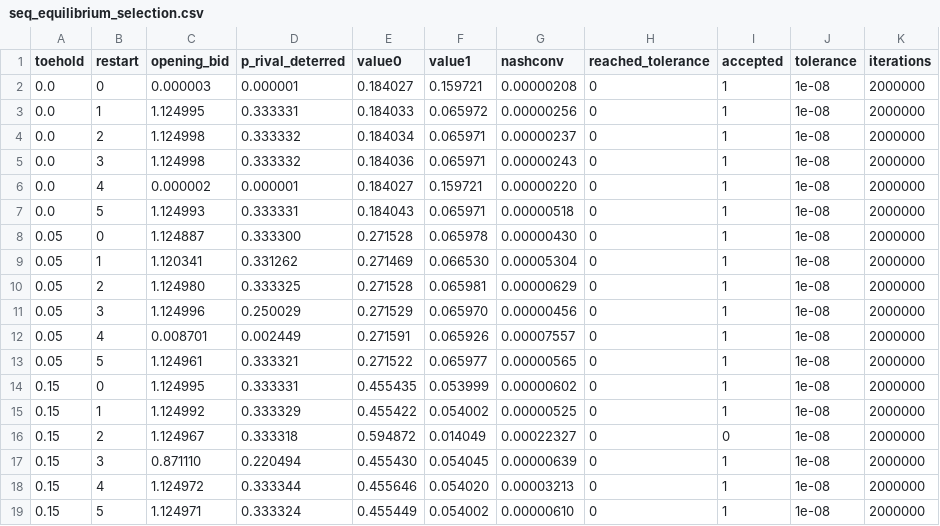
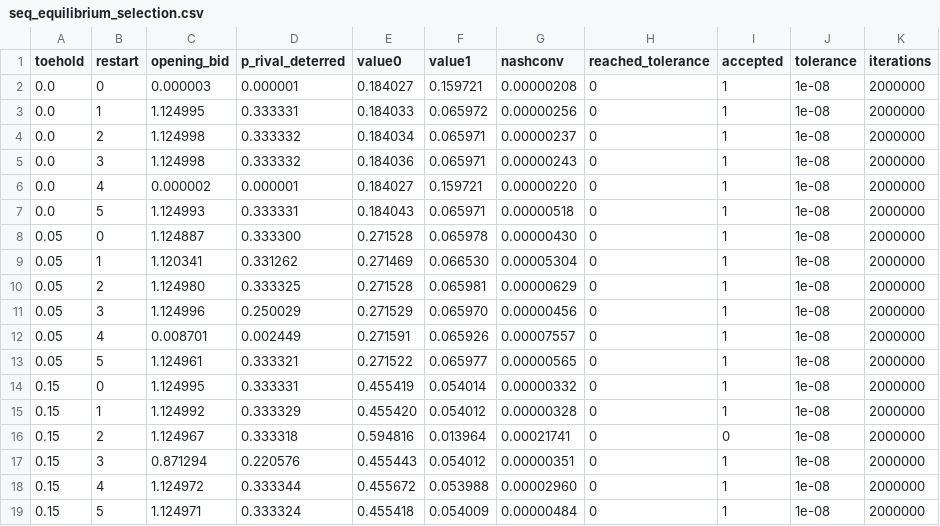
Before and after one commit to zainnab-sparq/sequential-takeover-auctions, a CSV file: results/seq_equilibrium_selection.csv, drawn as a sheet.

```diff
--- a/results/seq_equilibrium_selection.csv
+++ b/results/seq_equilibrium_selection.csv
@@ -13,7 +13,7 @@ toehold,restart,opening_bid,p_rival_deterred,value0,value1,nashconv,reached_tole
 0.05,5,1.124961,0.333321,0.271522,0.065977,0.00000565,0,1,1e-08,2000000
-0.15,0,1.124995,0.333331,0.455435,0.053999,0.00000602,0,1,1e-08,2000000
-0.15,1,1.124992,0.333329,0.455422,0.054002,0.00000525,0,1,1e-08,2000000
-0.15,2,1.124967,0.333318,0.594872,0.014049,0.00022327,0,0,1e-08,2000000
-0.15,3,0.871110,0.220494,0.455430,0.054045,0.00000639,0,1,1e-08,2000000
-0.15,4,1.124972,0.333344,0.455646,0.054020,0.00003213,0,1,1e-08,2000000
-0.15,5,1.124971,0.333324,0.455449,0.054002,0.00000610,0,1,1e-08,2000000
+0.15,0,1.124995,0.333331,0.455419,0.054014,0.00000332,0,1,1e-08,2000000
+0.15,1,1.124992,0.333329,0.455420,0.054012,0.00000328,0,1,1e-08,2000000
+0.15,2,1.124967,0.333318,0.594816,0.013964,0.00021741,0,0,1e-08,2000000
+0.15,3,0.871294,0.220576,0.455443,0.054012,0.00000351,0,1,1e-08,2000000
+0.15,4,1.124972,0.333344,0.455672,0.053988,0.00002960,0,1,1e-08,2000000
+0.15,5,1.124971,0.333324,0.455418,0.054009,0.00000484,0,1,1e-08,2000000
```
Also changed, not shown: results/seq_grid_refinement.csv, results/seq_multiplicity_certificate.csv, 17 other files.
